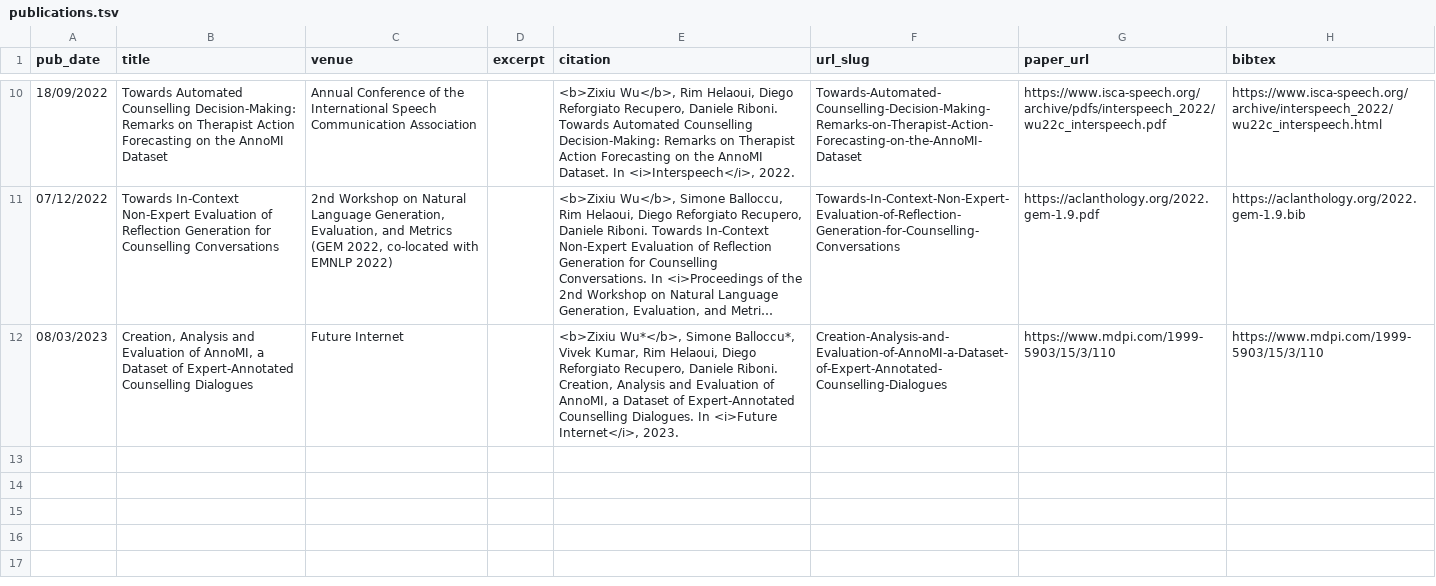
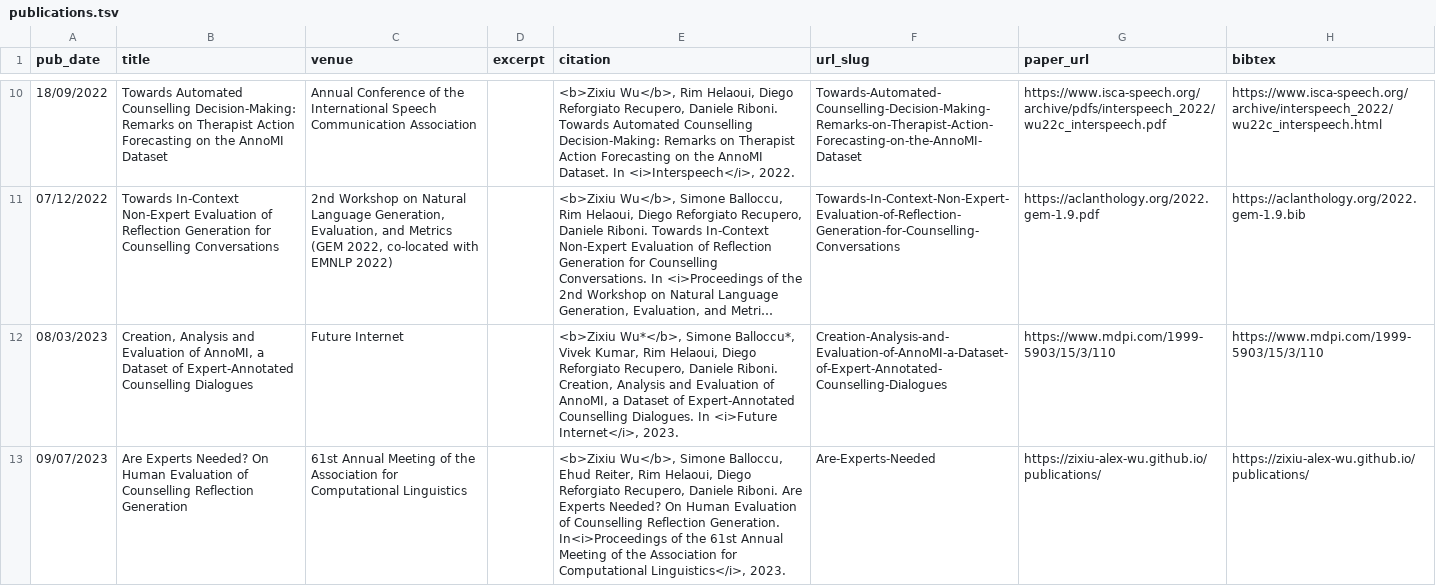
Before and after one commit to zixiu-alex-wu/zixiu-alex-wu.github.io, a TSV file: markdown_generator/publications.tsv, drawn as a sheet; only a part is shown, gaps mark what is left out; long unchanged cells end in …; the diff names each change by its address in the sheet, - before the commit and + after, or states it on an @@ line.

Commit message:
Added ACL 2023 publication

```diff
--- a/markdown_generator/publications.tsv
+++ b/markdown_generator/publications.tsv
+row 13: 09/07/2023 | Are Experts Needed? On Human Evaluation of Counselling Reflection Generation | 61st Annual Meeting of the Association for Computational Linguistics |  | <b>Zixiu Wu</b>, Simone Balloccu, Ehud Reiter, Rim Helaoui, Diego Reforgiato Recupero, Daniele Riboni. Are Experts Needed? On Human Evaluation of Counselling Reflection Generation. In<i>Proceedings of the 61st Annual Meeting of the Association for Computational Linguistics</i>, 2023. | Are-Experts-Needed | https://zixiu-alex-wu.github.io/publications/ | https://zixiu-alex-wu.github.io/publications/
```
Also changed, not shown: 1 other file.
